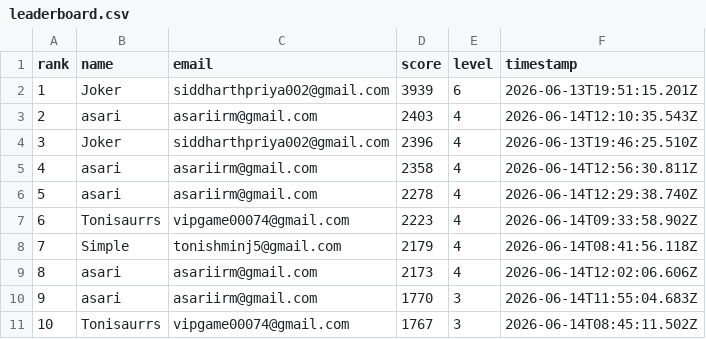
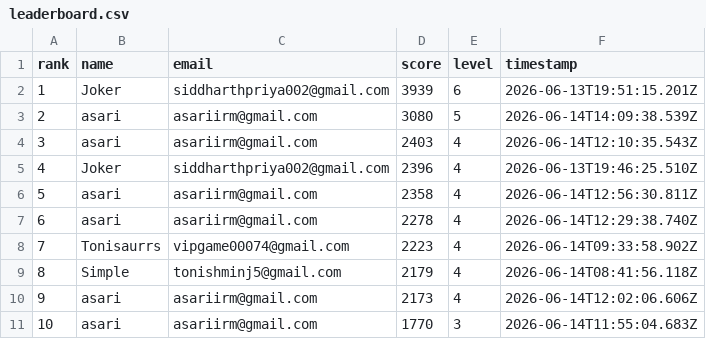
Before and after one commit to jokerdetected/injusticeleague, a CSV file: leaderboard.csv, drawn as a sheet; only a part is shown; the shorter side is filled out with more unchanged rows; addresses are those after the commit; the diff names each change by its address in the sheet, - before the commit and + after, or states it on an @@ line.

Commit message:
score: asari (3080)

```diff
--- a/leaderboard.csv
+++ b/leaderboard.csv
+row 3: 2 | asari | asariirm@gmail.com | 3080 | 5 | 2026-06-14T14:09:38.539Z
@@ column A (rank) renumbered from row 4 down @@
```
